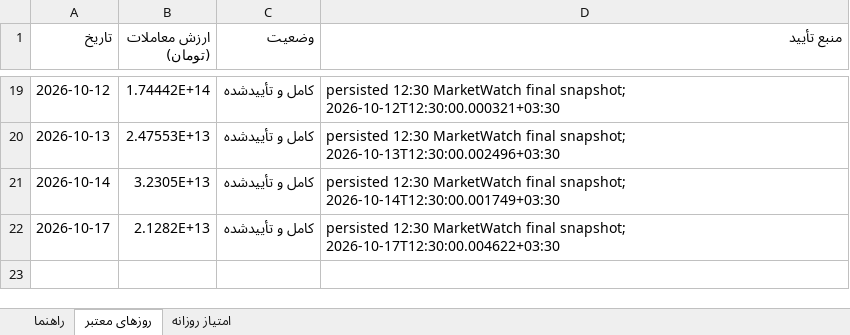
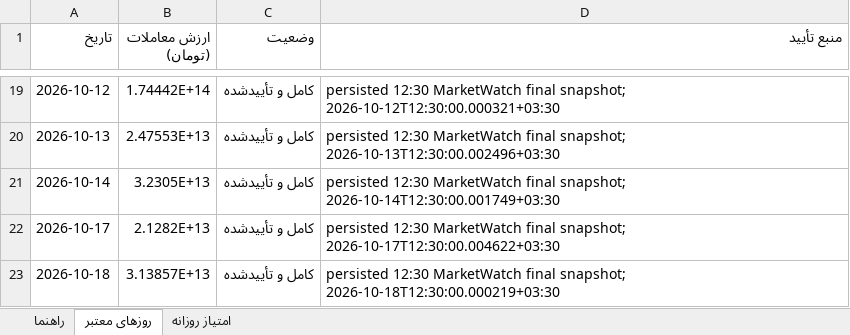
Before and after one commit to MohammadTaghvaei74/MohammadTaghvaei74.github.io, an Excel workbook: market/history/data/market-score-history.xlsx, sheet روزهای معتبر, drawn as a sheet; only a part is shown, gaps mark what is left out; values as stored, in another font and other column widths than the file's, no borders; the diff names each change by its address in the sheet, - before the commit and + after, or states it on an @@ line.

Commit message:
chore: publish market and signal data

```diff
--- a/market/history/data/market-score-history.xlsx (sheet روزهای معتبر)
+++ b/market/history/data/market-score-history.xlsx (sheet روزهای معتبر)
+row 23: 2026-10-18 | 3.13857E+13 | کامل و تأییدشده | persisted 12:30 MarketWatch final snapshot; 2026-10-18T12:30:00.000219+03:30
```
Also changed, not shown: sheet امتیاز روزانه, sheet راهنما, 3 other files.
